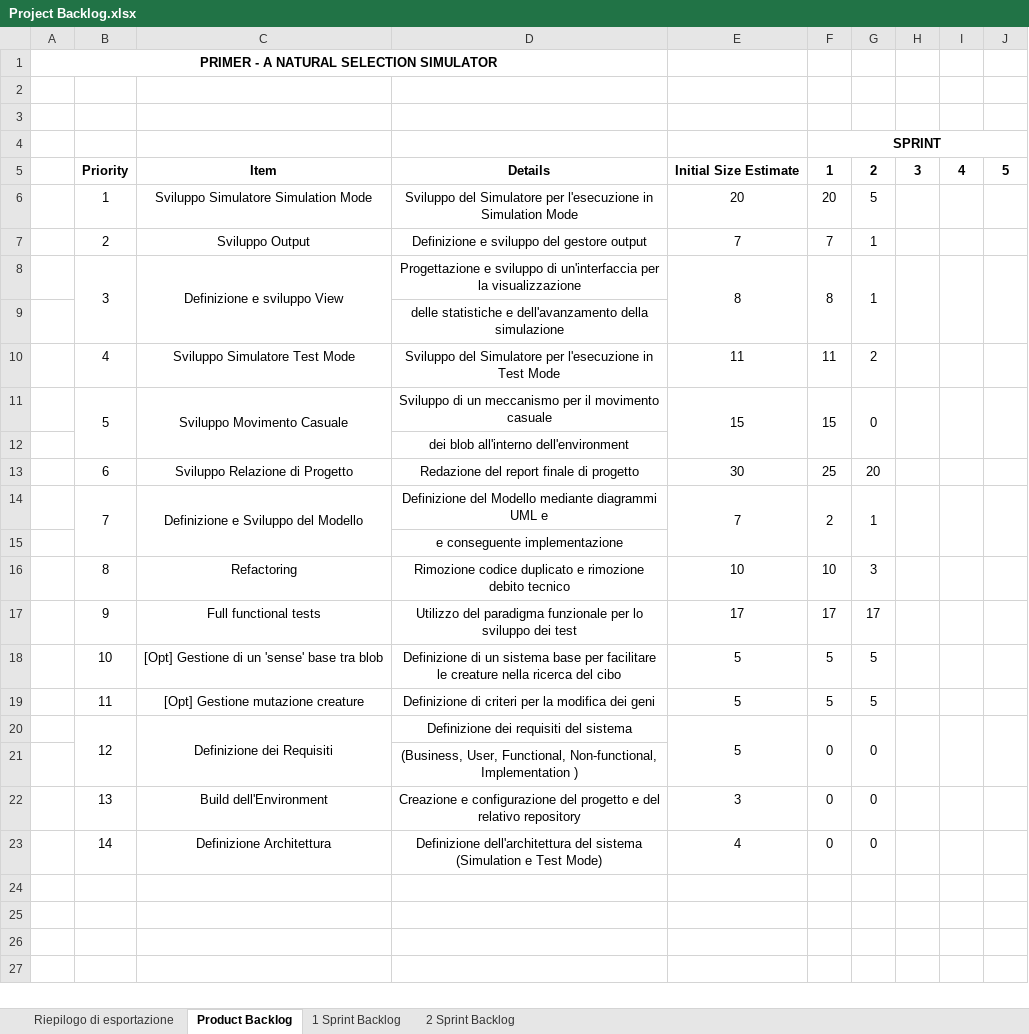
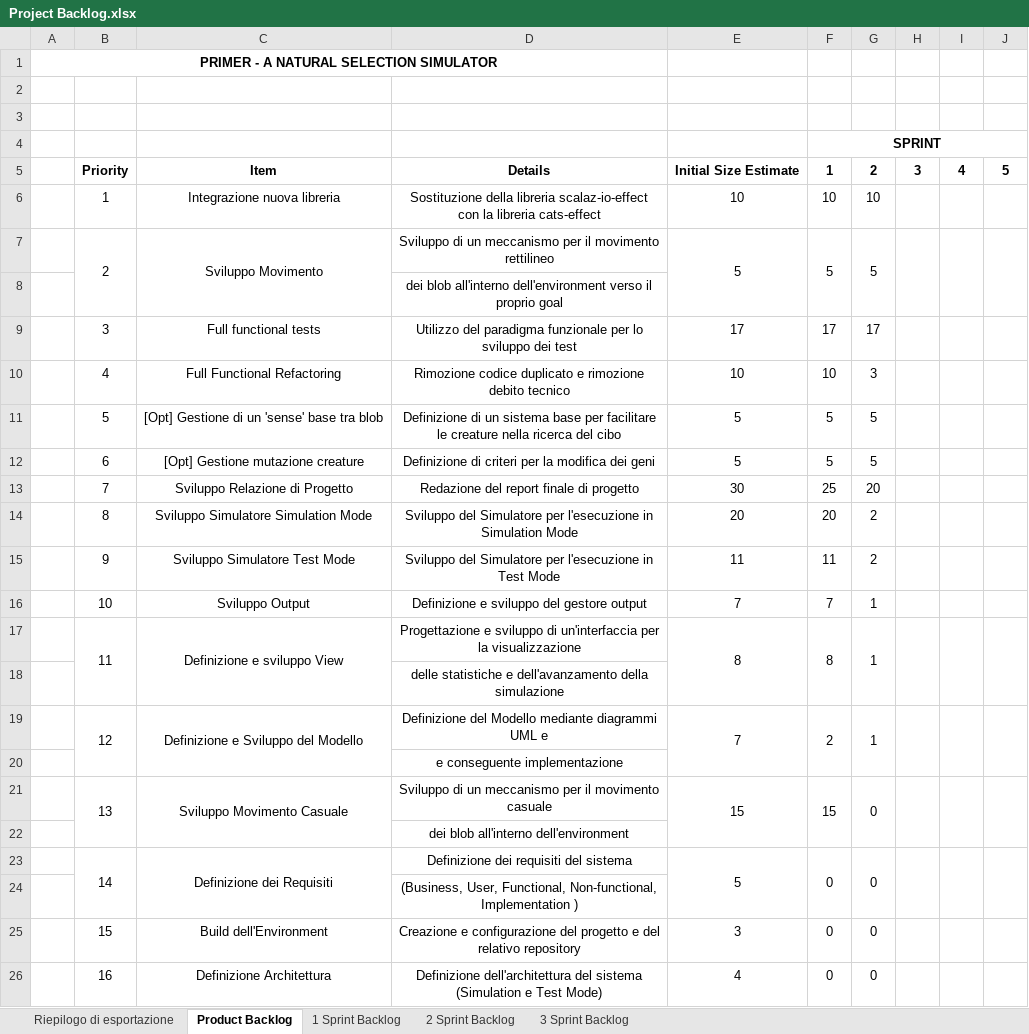
Before and after one commit to pistocchifilippo/PPS-19-Primer, an Excel workbook: process/Project Backlog.xlsx, sheet Product Backlog, drawn as a sheet; values as stored, in another font and other column widths than the file's, no borders; removed rows and columns are numbered as before the commit, all else as after; the diff names each change by its address in the sheet, - before the commit and + after, or states it on an @@ line.

Commit message:
start of sprint #3 - backlog updated

```diff
--- a/process/Project Backlog.xlsx (sheet Product Backlog)
+++ b/process/Project Backlog.xlsx (sheet Product Backlog)
+sheet tab: 3 Sprint Backlog
+row 6:  | 1 | Integrazione nuova libreria | Sostituzione della libreria scalaz-io-effect con la libreria cats-effect | 10 | 10 | 10
+row 7:  | 2 | Sviluppo Movimento | Sviluppo di un meccanismo per il movimento rettilineo | 5 | 5 | 5
+row 8:  |  |  | dei blob all'interno dell'environment verso il proprio goal
+row 9:  | 3 | Full functional tests | Utilizzo del paradigma funzionale per lo sviluppo dei test | 17 | 17 | 17
+row 10:  | 4 | Full Functional Refactoring | Rimozione codice duplicato e rimozione debito tecnico | 10 | 10 | 3
+row 11:  | 5 | [Opt] Gestione di un 'sense' base tra blob | Definizione di un sistema base per facilitare le creature nella ricerca del cibo | 5 | 5 | 5
+row 12:  | 6 | [Opt] Gestione mutazione creature | Definizione di criteri per la modifica dei geni | 5 | 5 | 5
+row 13:  | 7 | Sviluppo Relazione di Progetto | Redazione del report finale di progetto | 30 | 25 | 20
-B14: 1
+B14: 8
-G14: 5
+G14: 2
+row 15:  | 9 | Sviluppo Simulatore Test Mode | Sviluppo del Simulatore per l'esecuzione in Test Mode | 11 | 11 | 2
-B16: 2
+B16: 10
-B17: 3
+B17: 11
-row 10:  | 4 | Sviluppo Simulatore Test Mode | Sviluppo del Simulatore per l'esecuzione in Test Mode | 11 | 11 | 2
+row 19:  | 12 | Definizione e Sviluppo del Modello | Definizione del Modello mediante diagrammi UML e | 7 | 2 | 1
@@ row 15 moved to row 20: e conseguente implementazione @@
-B21: 5
+B21: 13
-row 13:  | 6 | Sviluppo Relazione di Progetto | Redazione del report finale di progetto | 30 | 25 | 20
-row 14:  | 7 | Definizione e Sviluppo del Modello | Definizione del Modello mediante diagrammi UML e | 7 | 2 | 1
-row 16:  | 8 | Refactoring | Rimozione codice duplicato e rimozione debito tecnico | 10 | 10 | 3
-row 17:  | 9 | Full functional tests | Utilizzo del paradigma funzionale per lo sviluppo dei test | 17 | 17 | 17
-row 18:  | 10 | [Opt] Gestione di un 'sense' base tra blob | Definizione di un sistema base per facilitare le creature nella ricerca del cibo | 5 | 5 | 5
-row 19:  | 11 | [Opt] Gestione mutazione creature | Definizione di criteri per la modifica dei geni | 5 | 5 | 5
-B23: 12
+B23: 14
-B25: 13
+B25: 15
-B26: 14
+B26: 16
```
